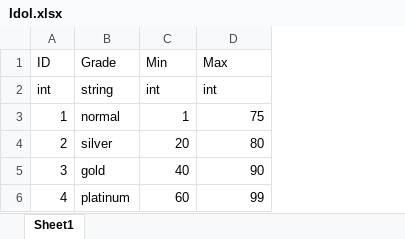
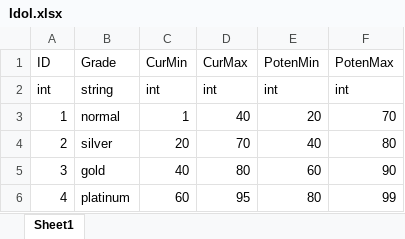
Before and after one commit to Seeyou2000/GameInADay, an Excel workbook: Design/Tables/Idol.xlsx, sheet Sheet1, drawn as a sheet; values as stored, in another font and other column widths than the file's, no borders; addresses are those after the commit; the diff names each change by its address in the sheet, - before the commit and + after, or states it on an @@ line.

Commit message:
[CSV] Idol 정보 추가

```diff
--- a/Design/Tables/Idol.xlsx (sheet Sheet1)
+++ b/Design/Tables/Idol.xlsx (sheet Sheet1)
+column D (CurMax), rows 2-6: int | 40 | 70 | 80 | 95
+column E (PotenMin), rows 2-6: int | 20 | 40 | 60 | 80
-C1: Min
+C1: CurMin
-F1: Max
+F1: PotenMax
-F3 (PotenMax): 75
+F3 (PotenMax): 70
```
Also changed, not shown: 5 other files.
